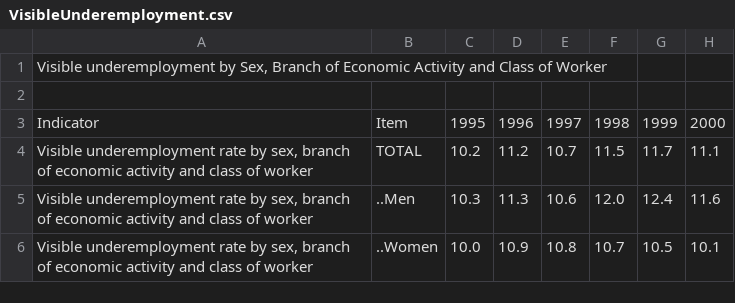
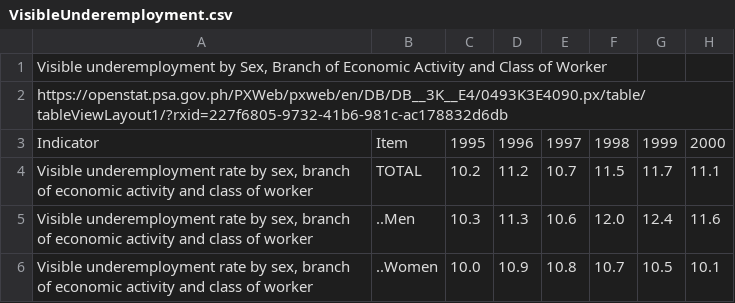
Before and after one commit to Mark-Jayson/RAGSample, a CSV file: data/VisibleUnderemployment.csv, drawn as a sheet; only a part is shown; the diff names each change by its address in the sheet, - before the commit and + after, or states it on an @@ line.

Commit message:
Update VisibleUnderemployment.csv

```diff
--- a/data/VisibleUnderemployment.csv
+++ b/data/VisibleUnderemployment.csv
-A2: (empty)
+A2: https://openstat.psa.gov.ph/PXWeb/pxweb/en/DB/DB__3K__E4/0493K3E4090.px/table/tableViewLayout1/?rxid=227f6805-9732-41b6-981c-ac178832d6db
```
